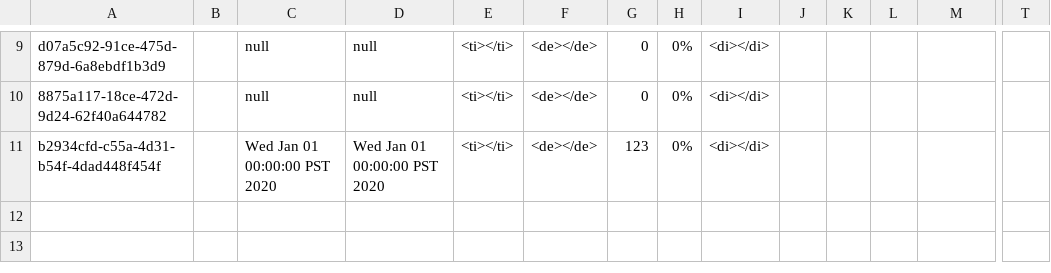
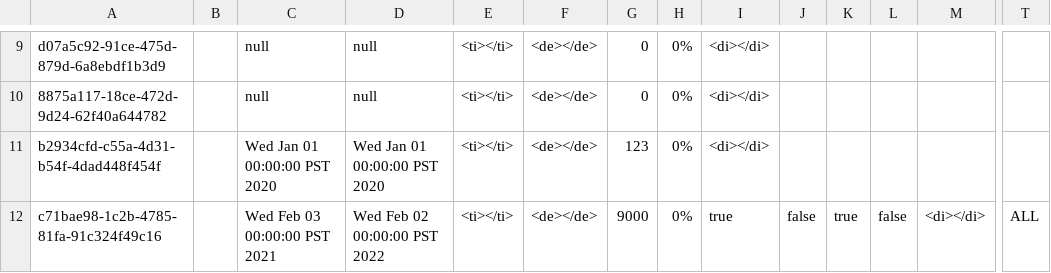
Before and after one commit to YaqiWang0/INFO5100-final-project-20Sep, a CSV file: data/specials.csv, drawn as a sheet; only a part is shown, gaps mark what is left out; rows hold the shown columns only; the diff names each change by its address in the sheet, - before the commit and + after, or states it on an @@ line.

```diff
--- a/data/specials.csv
+++ b/data/specials.csv
+row 12: c71bae98-1c2b-4785-81fa-91c324f49c16 |  | Wed Feb 03 00:00:00 PST 2021 | Wed Feb 02 00:00:00 PST 2022 | <ti></ti> | <de></de> | 9000 | 0% | true | false | true | false | <di></di> | ALL
```
Also changed, not shown: 3 other files.
